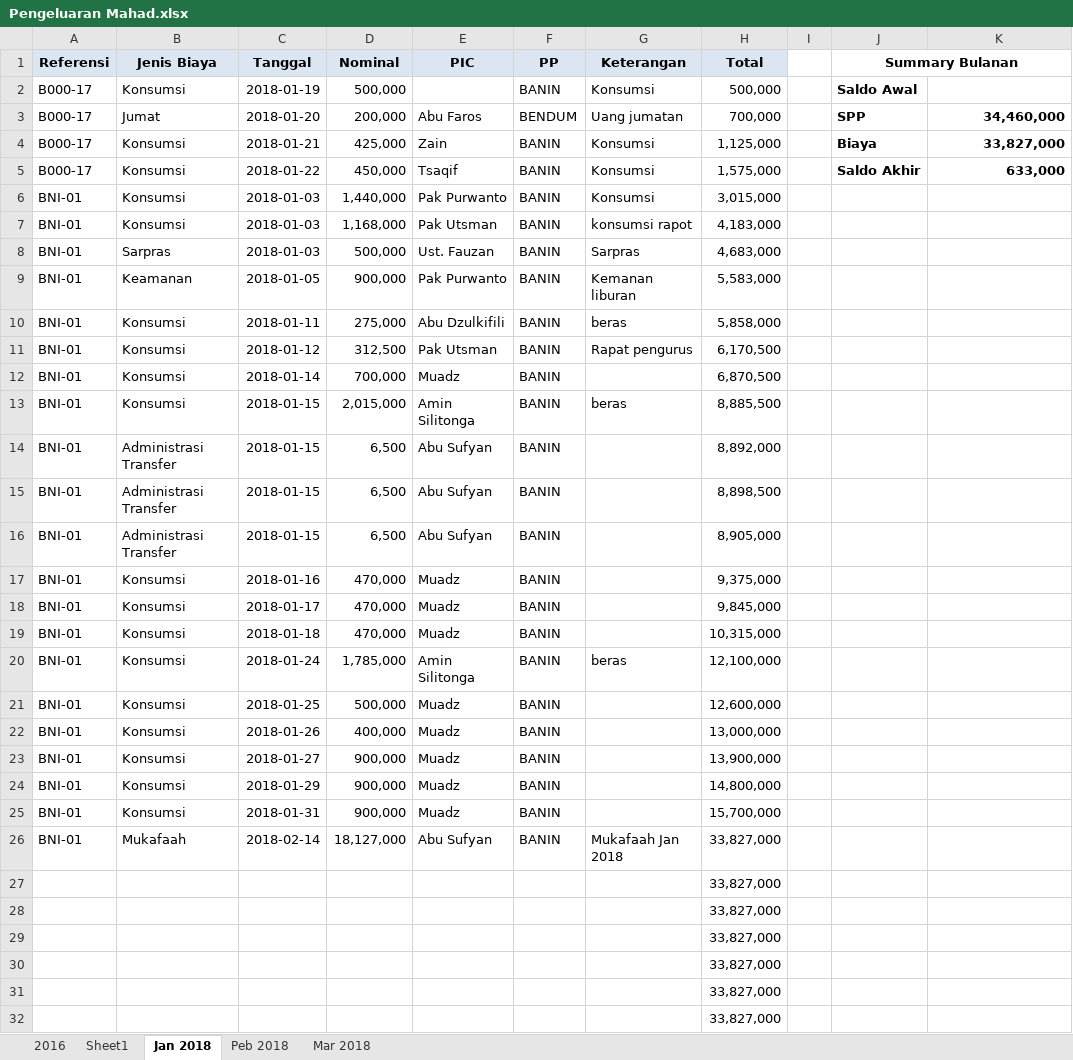
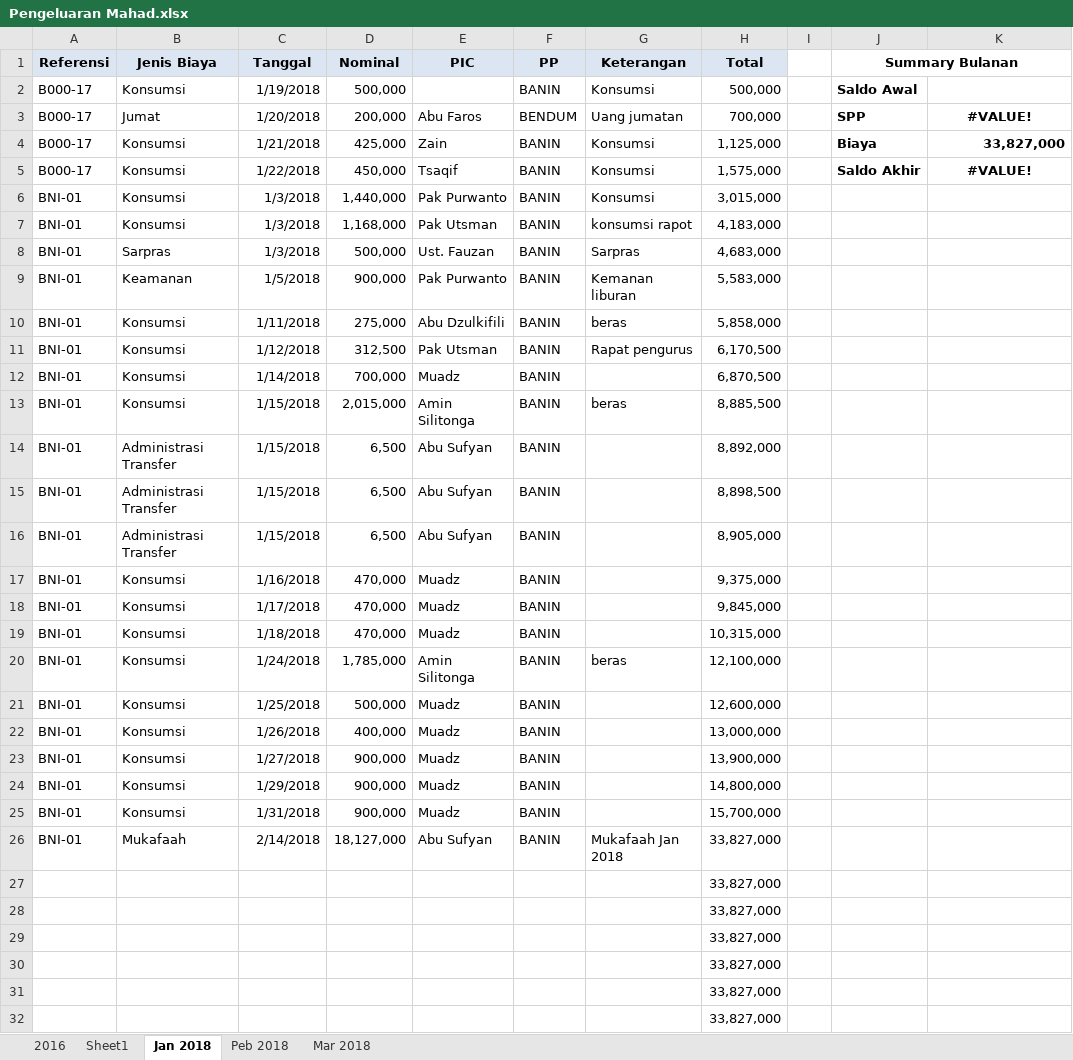
Before and after one commit to bagusprasojo/mds, an Excel workbook: Pengeluaran Mahad.xlsx, sheet Jan 2018, drawn as a sheet; only a part is shown; values as stored, in another font and other column widths than the file's, no borders; the diff names each change by its address in the sheet, - before the commit and + after, or states it on an @@ line.

```diff
--- a/Pengeluaran Mahad.xlsx (sheet Jan 2018)
+++ b/Pengeluaran Mahad.xlsx (sheet Jan 2018)
-C2 (Tanggal): 2018-01-19
+C2 (Tanggal): 1/19/2018
-C3 (Tanggal): 2018-01-20
+C3 (Tanggal): 1/20/2018
-K3: 34,460,000
+K3: #VALUE!
-K3 alignment: right
+K3 alignment: center
-C4 (Tanggal): 2018-01-21
+C4 (Tanggal): 1/21/2018
-C5 (Tanggal): 2018-01-22
+C5 (Tanggal): 1/22/2018
-K5: 633,000
+K5: #VALUE!
-K5 alignment: right
+K5 alignment: center
-C6:C8 (Tanggal): 2018-01-03
+C6:C8 (Tanggal): 1/3/2018
-C9 (Tanggal): 2018-01-05
+C9 (Tanggal): 1/5/2018
-C10 (Tanggal): 2018-01-11
+C10 (Tanggal): 1/11/2018
-C11 (Tanggal): 2018-01-12
+C11 (Tanggal): 1/12/2018
-C12 (Tanggal): 2018-01-14
+C12 (Tanggal): 1/14/2018
-C13:C16 (Tanggal): 2018-01-15
+C13:C16 (Tanggal): 1/15/2018
-C17 (Tanggal): 2018-01-16
+C17 (Tanggal): 1/16/2018
-C18 (Tanggal): 2018-01-17
+C18 (Tanggal): 1/17/2018
-C19 (Tanggal): 2018-01-18
+C19 (Tanggal): 1/18/2018
-C20 (Tanggal): 2018-01-24
+C20 (Tanggal): 1/24/2018
-C21 (Tanggal): 2018-01-25
+C21 (Tanggal): 1/25/2018
-C22 (Tanggal): 2018-01-26
+C22 (Tanggal): 1/26/2018
-C23 (Tanggal): 2018-01-27
+C23 (Tanggal): 1/27/2018
-C24 (Tanggal): 2018-01-29
+C24 (Tanggal): 1/29/2018
-C25 (Tanggal): 2018-01-31
+C25 (Tanggal): 1/31/2018
-C26 (Tanggal): 2018-02-14
+C26 (Tanggal): 2/14/2018
```
Also changed, not shown: sheet Mar 2018, sheet 2016, sheet Peb 2018, sheet Sheet1, hidden cells, Program SPP Sekolah.xlsm.
